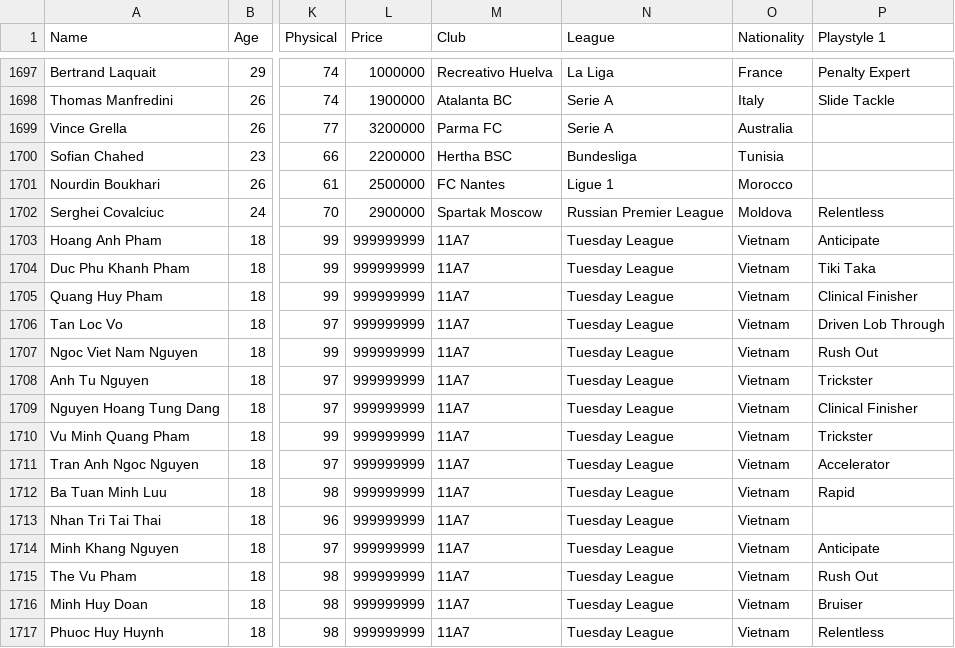
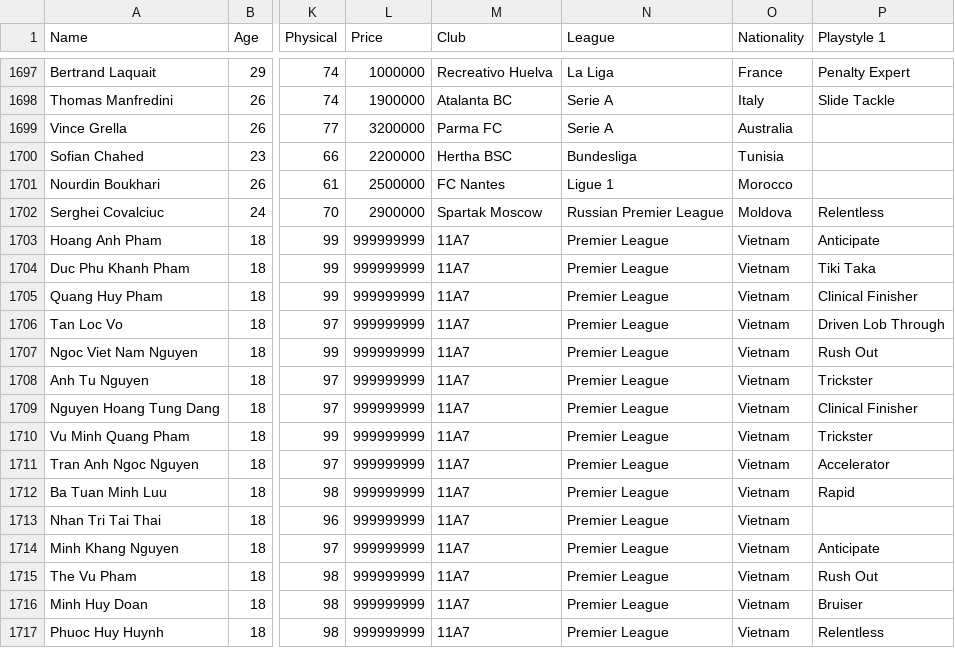
Before and after one commit to crystal-cpp/CFM-1, a CSV file: demo/data/players_2006_with_price.csv, drawn as a sheet; only a part is shown, gaps mark what is left out; the diff names each change by its address in the sheet, - before the commit and + after, or states it on an @@ line.

```diff
--- a/demo/data/players_2006_with_price.csv
+++ b/demo/data/players_2006_with_price.csv
-N1703:N1717 (League): Tuesday League
+N1703:N1717 (League): Premier League
```
Also changed, not shown: demo/data/clubs.csv, 8 other files.
